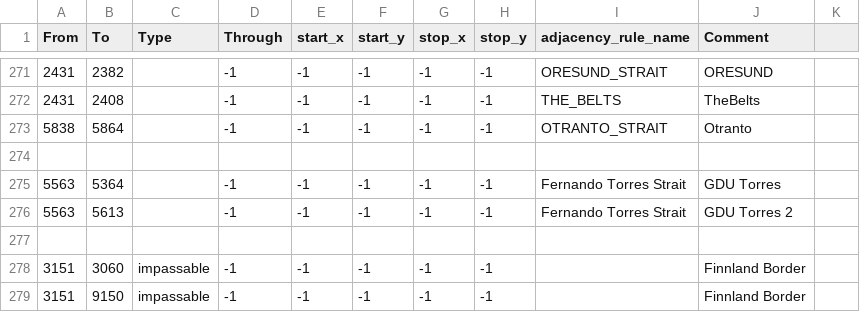
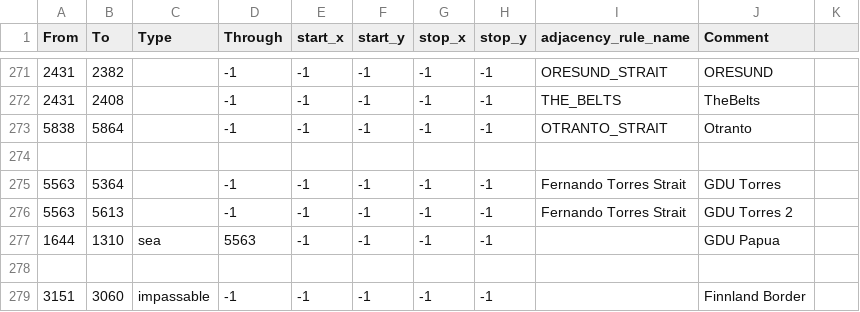
Before and after one commit to 1Shinzou/makeshift_bridges, a CSV file: map/adjacencies.csv, drawn as a sheet; only a part is shown, gaps mark what is left out; the shorter side is filled out with more unchanged rows.

Commit message:
Strait AST - Papua

```diff
--- a/map/adjacencies.csv
+++ b/map/adjacencies.csv
@@ -276,2 +276,3 @@ From;To;Type;Through;start_x;start_y;stop_x;stop_y;adjacency_rule_name;Comment
 5563;5613;;-1;-1;-1;-1;-1;Fernando Torres Strait;GDU Torres 2
+1644;1310;sea;5563;-1;-1;-1;-1;;GDU Papua
 
```
